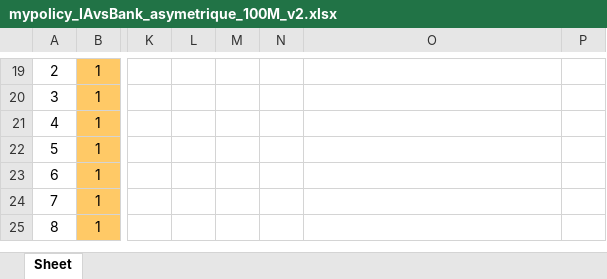
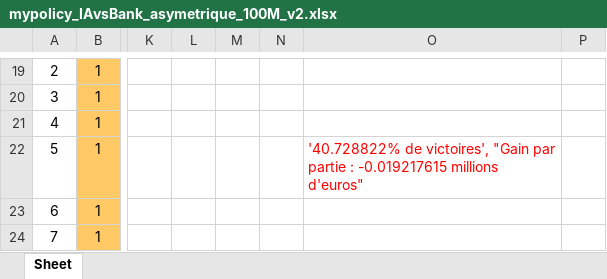
Before and after one commit to ndeconto/PAF_blackjack, an Excel workbook: Resultats_corrects_v2_mieux/mypolicy_IAvsBank_asymetrique_100M_v2.xlsx, sheet Sheet, drawn as a sheet; only a part is shown, gaps mark what is left out; the shorter side is filled out with more unchanged rows; values as stored, in another font and other column widths than the file's, no borders; the diff names each change by its address in the sheet, - before the commit and + after, or states it on an @@ line.

```diff
--- a/Resultats_corrects_v2_mieux/mypolicy_IAvsBank_asymetrique_100M_v2.xlsx (sheet Sheet)
+++ b/Resultats_corrects_v2_mieux/mypolicy_IAvsBank_asymetrique_100M_v2.xlsx (sheet Sheet)
-O22: (empty)
+O22: '40.728822% de victoires', "Gain par partie : -0.019217615 millions d'euros"
```
Also changed, not shown: Resultats_corrects_v2_mieux/mypolicy_IAvsIA_100M_v2.xlsx.
